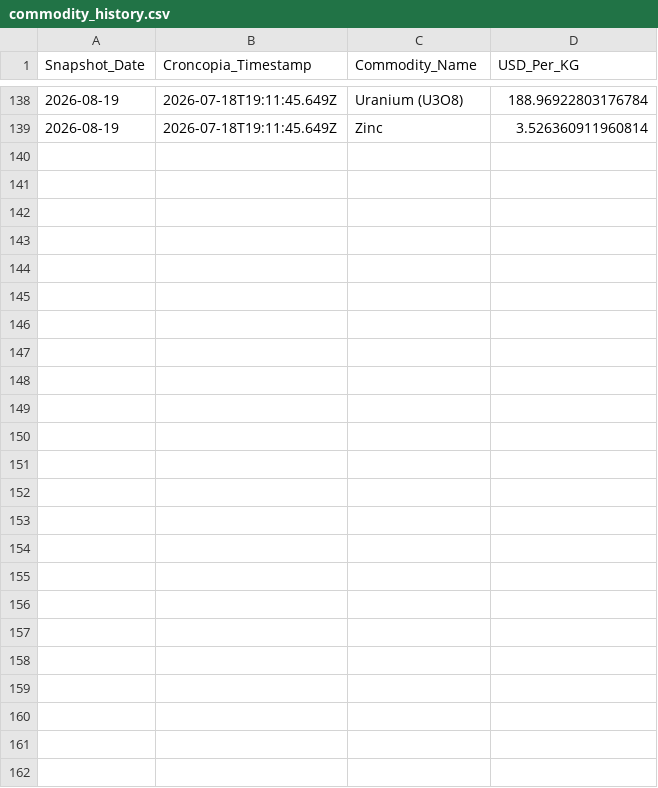
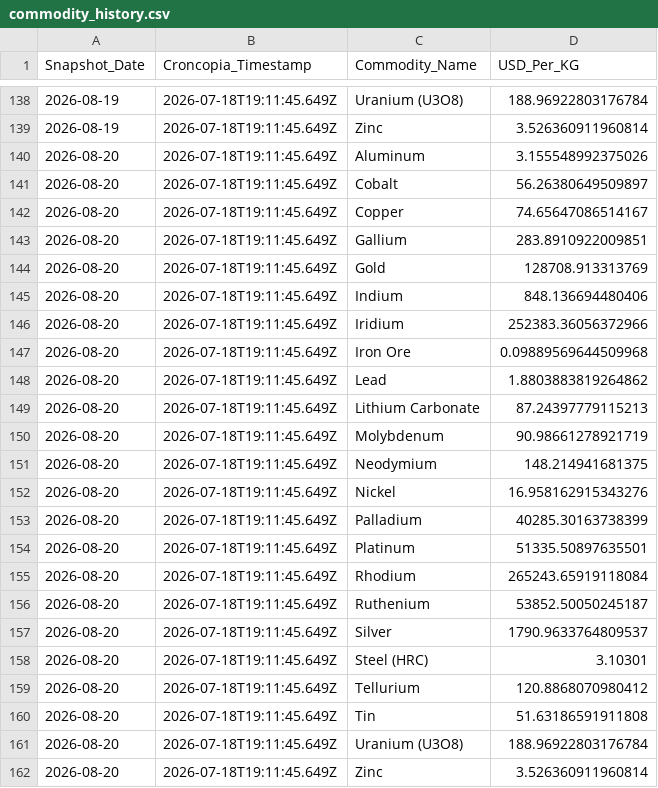
Before and after one commit to Priyankapanchal-dataanalyst/commodity-dashboard-data, a CSV file: data/commodity_history.csv, drawn as a sheet; only a part is shown, gaps mark what is left out.

```diff
--- a/data/commodity_history.csv
+++ b/data/commodity_history.csv
@@ -139 +139,24 @@ Snapshot_Date,Croncopia_Timestamp,Commodity_Name,USD_Per_KG
 2026-08-19,2026-07-18T19:11:45.649Z,Zinc,3.526360911960814
+2026-08-20,2026-07-18T19:11:45.649Z,Aluminum,3.155548992375026
+2026-08-20,2026-07-18T19:11:45.649Z,Cobalt,56.26380649509897
+2026-08-20,2026-07-18T19:11:45.649Z,Copper,74.65647086514167
+2026-08-20,2026-07-18T19:11:45.649Z,Gallium,283.8910922009851
+2026-08-20,2026-07-18T19:11:45.649Z,Gold,128708.913313769
+2026-08-20,2026-07-18T19:11:45.649Z,Indium,848.136694480406
+2026-08-20,2026-07-18T19:11:45.649Z,Iridium,252383.36056372966
+2026-08-20,2026-07-18T19:11:45.649Z,Iron Ore,0.09889569644509968
+2026-08-20,2026-07-18T19:11:45.649Z,Lead,1.8803883819264862
+2026-08-20,2026-07-18T19:11:45.649Z,Lithium Carbonate,87.24397779115213
+2026-08-20,2026-07-18T19:11:45.649Z,Molybdenum,90.98661278921719
+2026-08-20,2026-07-18T19:11:45.649Z,Neodymium,148.214941681375
+2026-08-20,2026-07-18T19:11:45.649Z,Nickel,16.958162915343276
+2026-08-20,2026-07-18T19:11:45.649Z,Palladium,40285.30163738399
+2026-08-20,2026-07-18T19:11:45.649Z,Platinum,51335.50897635501
+2026-08-20,2026-07-18T19:11:45.649Z,Rhodium,265243.65919118084
+2026-08-20,2026-07-18T19:11:45.649Z,Ruthenium,53852.50050245187
+2026-08-20,2026-07-18T19:11:45.649Z,Silver,1790.9633764809537
+2026-08-20,2026-07-18T19:11:45.649Z,Steel (HRC),3.10301
+2026-08-20,2026-07-18T19:11:45.649Z,Tellurium,120.8868070980412
+2026-08-20,2026-07-18T19:11:45.649Z,Tin,51.63186591911808
+2026-08-20,2026-07-18T19:11:45.649Z,Uranium (U3O8),188.96922803176784
+2026-08-20,2026-07-18T19:11:45.649Z,Zinc,3.526360911960814
```
